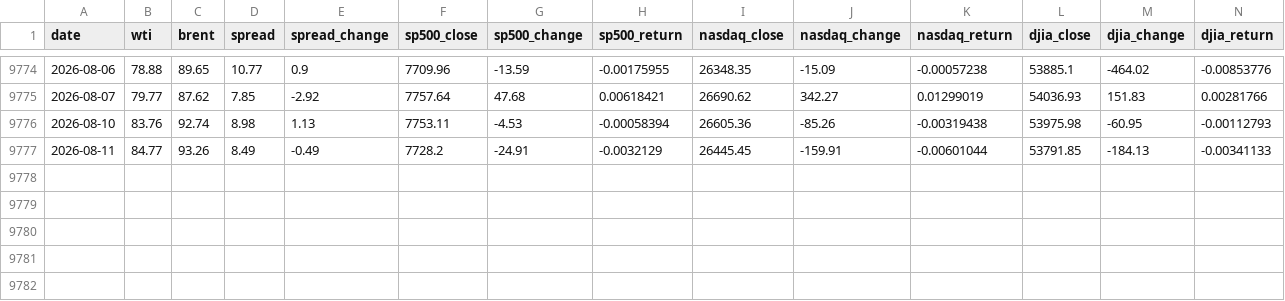
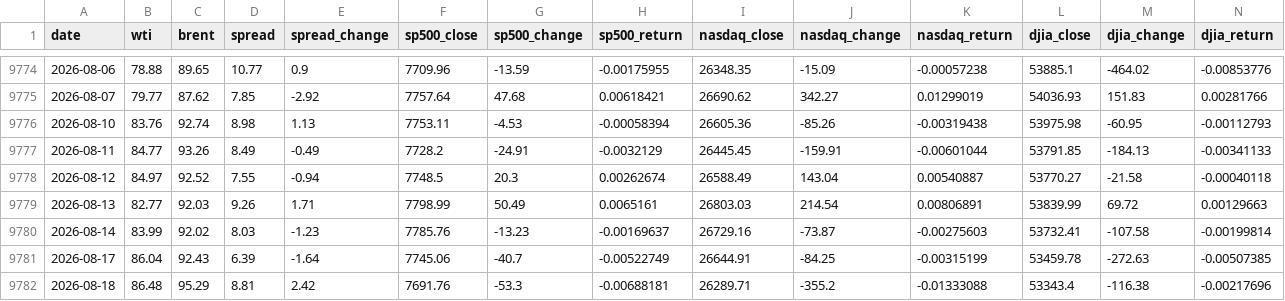
Before and after one commit to ha101/spread, a CSV file: spread_vs_market_indexes.csv, drawn as a sheet; only a part is shown, gaps mark what is left out; rows hold the shown columns only; the diff names each change by its address in the sheet, - before the commit and + after, or states it on an @@ line.

```diff
--- a/spread_vs_market_indexes.csv
+++ b/spread_vs_market_indexes.csv
+row 9778: 2026-08-12 | 84.97 | 92.52 | 7.55 | -0.94 | 7748.5 | 20.3 | 0.00262674 | 26588.49 | 143.04 | 0.00540887 | 53770.27 | -21.58 | -0.00040118
+row 9779: 2026-08-13 | 82.77 | 92.03 | 9.26 | 1.71 | 7798.99 | 50.49 | 0.0065161 | 26803.03 | 214.54 | 0.00806891 | 53839.99 | 69.72 | 0.00129663
+row 9780: 2026-08-14 | 83.99 | 92.02 | 8.03 | -1.23 | 7785.76 | -13.23 | -0.00169637 | 26729.16 | -73.87 | -0.00275603 | 53732.41 | -107.58 | -0.00199814
+row 9781: 2026-08-17 | 86.04 | 92.43 | 6.39 | -1.64 | 7745.06 | -40.7 | -0.00522749 | 26644.91 | -84.25 | -0.00315199 | 53459.78 | -272.63 | -0.00507385
+row 9782: 2026-08-18 | 86.48 | 95.29 | 8.81 | 2.42 | 7691.76 | -53.3 | -0.00688181 | 26289.71 | -355.2 | -0.01333088 | 53343.4 | -116.38 | -0.00217696
```
Also changed, not shown: futures_cache/CLK27_hourly.csv, futures_cache/CLU27_hourly.csv, 50 other files.
